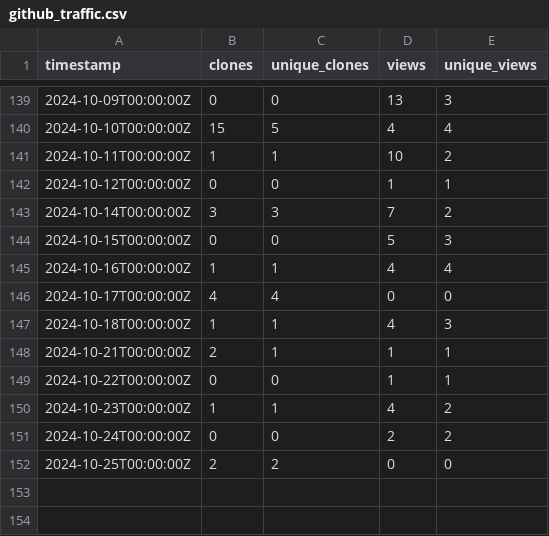
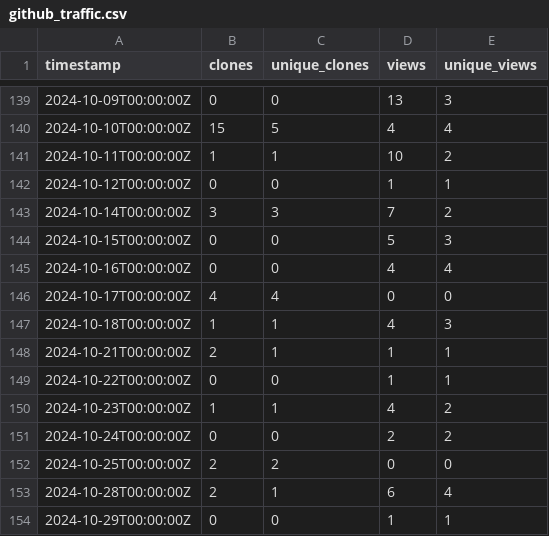
Before and after one commit to ELIXIR-Belgium/elixir-toolkit-theme, a CSV file: github_traffic.csv, drawn as a sheet; only a part is shown, gaps mark what is left out.

Commit message:
Update weekly GitHub stats

```diff
--- a/github_traffic.csv
+++ b/github_traffic.csv
@@ -144,3 +144,3 @@ timestamp,clones,unique_clones,views,unique_views
 2024-10-15T00:00:00Z,0,0,5,3
-2024-10-16T00:00:00Z,1,1,4,4
+2024-10-16T00:00:00Z,0,0,4,4
 2024-10-17T00:00:00Z,4,4,0,0
@@ -152 +152,3 @@ timestamp,clones,unique_clones,views,unique_views
 2024-10-25T00:00:00Z,2,2,0,0
+2024-10-28T00:00:00Z,2,1,6,4
+2024-10-29T00:00:00Z,0,0,1,1
```
